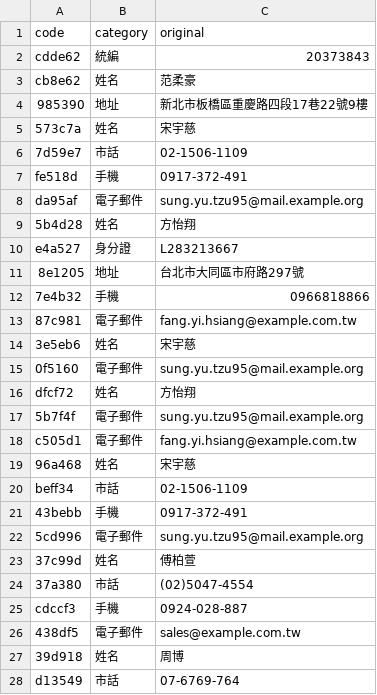
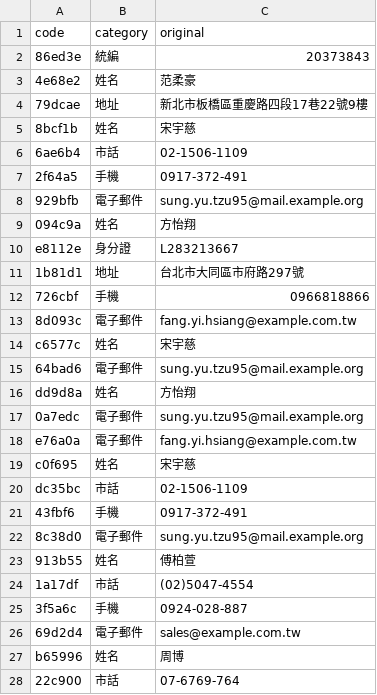
Before and after one commit to dean9703111/data-deidentification, a CSV file: examples/03-還原/委外服務契約書.mapping.缺一列.csv, drawn as a sheet; only a part is shown; the diff covers the shown part only.

```diff
--- a/examples/03-還原/委外服務契約書.mapping.缺一列.csv
+++ b/examples/03-還原/委外服務契約書.mapping.缺一列.csv
@@ -1,28 +1,28 @@
 code,category,original
-cdde62,統編,20373843
-cb8e62,姓名,范柔豪
-985390,地址,新北市板橋區重慶路四段17巷22號9樓
-573c7a,姓名,宋宇慈
-7d59e7,市話,02-1506-1109
-fe518d,手機,0917-372-491
-da95af,電子郵件,sung.yu.tzu95@mail.example.org
-5b4d28,姓名,方怡翔
-e4a527,身分證,L283213667
-8e1205,地址,台北市大同區市府路297號
-7e4b32,手機,0966818866
-87c981,電子郵件,fang.yi.hsiang@example.com.tw
-3e5eb6,姓名,宋宇慈
-0f5160,電子郵件,sung.yu.tzu95@mail.example.org
-dfcf72,姓名,方怡翔
-5b7f4f,電子郵件,sung.yu.tzu95@mail.example.org
-c505d1,電子郵件,fang.yi.hsiang@example.com.tw
-96a468,姓名,宋宇慈
-beff34,市話,02-1506-1109
-43bebb,手機,0917-372-491
-5cd996,電子郵件,sung.yu.tzu95@mail.example.org
-37c99d,姓名,傅柏萱
-37a380,市話,(02)5047-4554
-cdccf3,手機,0924-028-887
-438df5,電子郵件,sales@example.com.tw
-39d918,姓名,周博
-d13549,市話,07-6769-764
+86ed3e,統編,20373843
+4e68e2,姓名,范柔豪
+79dcae,地址,新北市板橋區重慶路四段17巷22號9樓
+8bcf1b,姓名,宋宇慈
+6ae6b4,市話,02-1506-1109
+2f64a5,手機,0917-372-491
+929bfb,電子郵件,sung.yu.tzu95@mail.example.org
+094c9a,姓名,方怡翔
+e8112e,身分證,L283213667
+1b81d1,地址,台北市大同區市府路297號
+726cbf,手機,0966818866
+8d093c,電子郵件,fang.yi.hsiang@example.com.tw
+c6577c,姓名,宋宇慈
+64bad6,電子郵件,sung.yu.tzu95@mail.example.org
+dd9d8a,姓名,方怡翔
+0a7edc,電子郵件,sung.yu.tzu95@mail.example.org
+e76a0a,電子郵件,fang.yi.hsiang@example.com.tw
+c0f695,姓名,宋宇慈
+dc35bc,市話,02-1506-1109
+43fbf6,手機,0917-372-491
+8c38d0,電子郵件,sung.yu.tzu95@mail.example.org
+913b55,姓名,傅柏萱
+1a17df,市話,(02)5047-4554
+3f5a6c,手機,0924-028-887
+69d2d4,電子郵件,sales@example.com.tw
+b65996,姓名,周博
+22c900,市話,07-6769-764
```
Also changed, not shown: 20 edited cells elsewhere in this file, examples/03-還原/委外服務契約書.mapping.csv, examples/03-還原/客服信件.mapping.csv, 10 other files.
